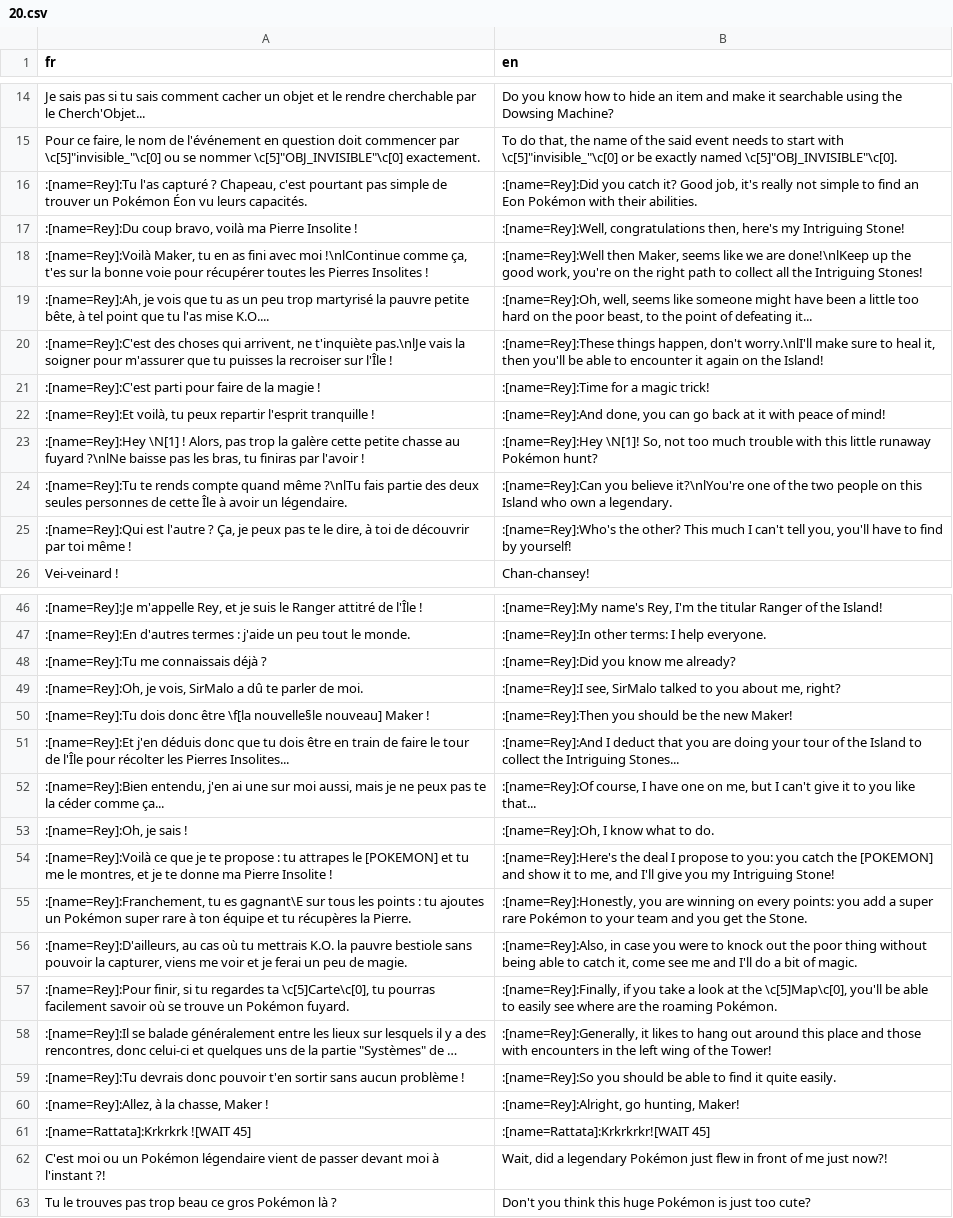
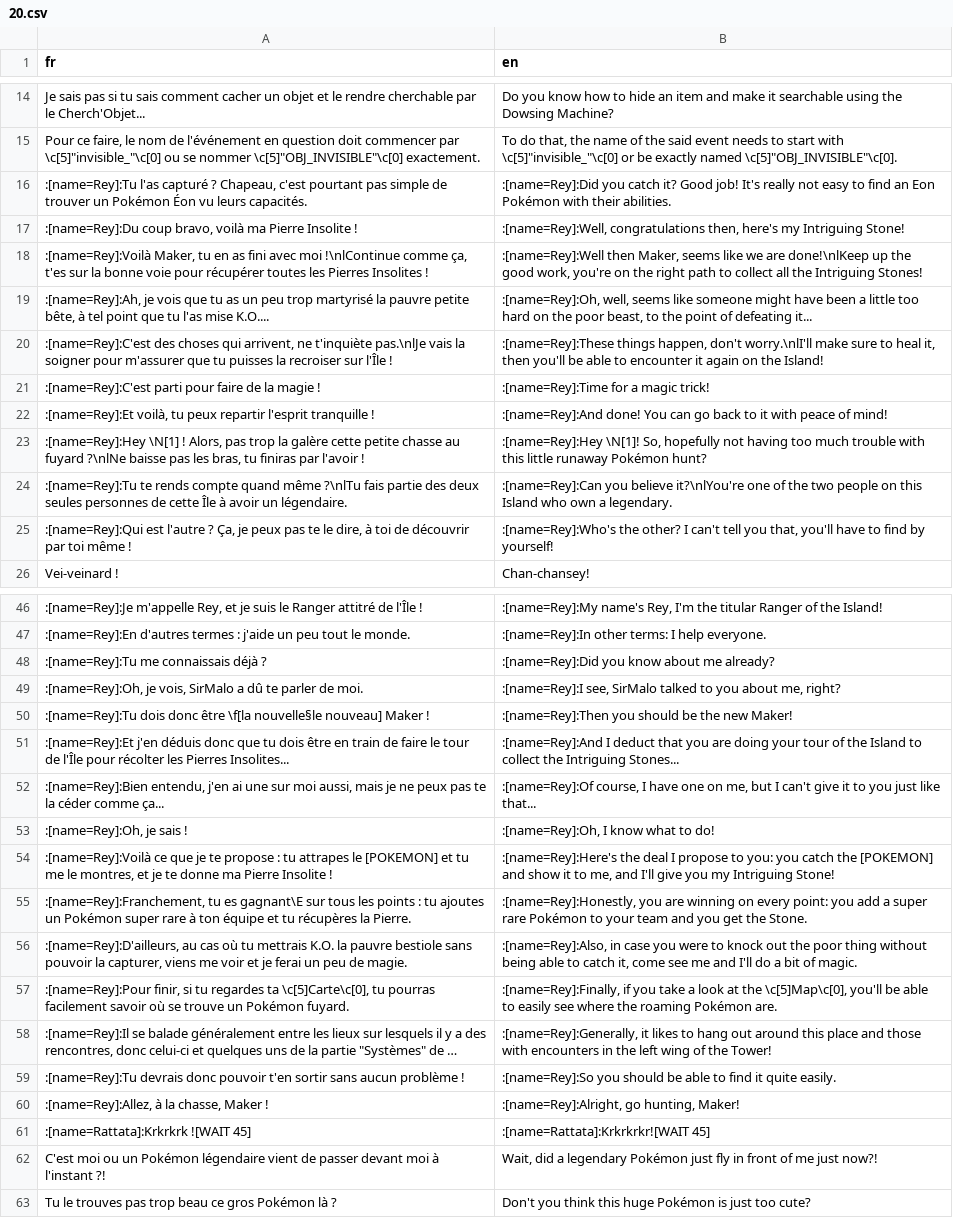
Before and after one commit to PokemonWorkshop/PSDKTechnicalDemo, a CSV file: Data/Text/Dialogs/20.csv, drawn as a sheet; only a part is shown, gaps mark what is left out; long unchanged cells end in …; the diff covers the shown part only; the diff names each change by its address in the sheet, - before the commit and + after, or states it on an @@ line.

```diff
--- a/Data/Text/Dialogs/20.csv
+++ b/Data/Text/Dialogs/20.csv
-B16 (en): …it? Good job, it's really not simple to find…
+B16 (en): …it? Good job! It's really not easy to find…
-B22 (en): :[name=Rey]:And done, you can go back at it with…
+B22 (en): :[name=Rey]:And done! You can go back to it with…
-B23 (en): …\N[1]! So, not too much…
+B23 (en): …\N[1]! So, hopefully not having too much…
-B25 (en): …the other? This much I can't tell you, you'll have…
+B25 (en): …the other? I can't tell you that, you'll have…
-B48 (en): :[name=Rey]:Did you know me already?
+B48 (en): :[name=Rey]:Did you know about me already?
-B52 (en): …to you like that...
+B52 (en): …to you just like that...
-B53 (en): :[name=Rey]:Oh, I know what to do.
+B53 (en): :[name=Rey]:Oh, I know what to do!
-B55 (en): …on every points: you add…
+B55 (en): …on every point: you add…
-B57 (en): …see where are the roaming Pokémon.
+B57 (en): …see where the roaming Pokémon are.
-B62 (en): …Pokémon just flew in front…
+B62 (en): …Pokémon just fly in front…
```
Also changed, not shown: 2 edited cells elsewhere in this file, Data/Text/Dialogs/21.csv.
